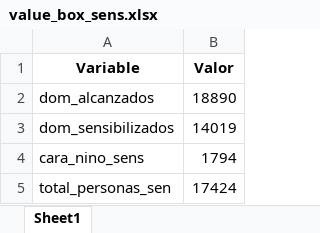
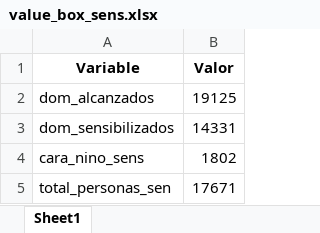
Before and after one commit to riegagabriel/Dashboard_Sensibilizacion, an Excel workbook: value_box_sens.xlsx, sheet Sheet1, drawn as a sheet; values as stored, in another font and other column widths than the file's, no borders; the diff names each change by its address in the sheet, - before the commit and + after, or states it on an @@ line.

Commit message:
Add files via upload

```diff
--- a/value_box_sens.xlsx (sheet Sheet1)
+++ b/value_box_sens.xlsx (sheet Sheet1)
-B2 (Valor): 18890
+B2 (Valor): 19125
-B3 (Valor): 14019
+B3 (Valor): 14331
-B4 (Valor): 1794
+B4 (Valor): 1802
-B5 (Valor): 17424
+B5 (Valor): 17671
```
